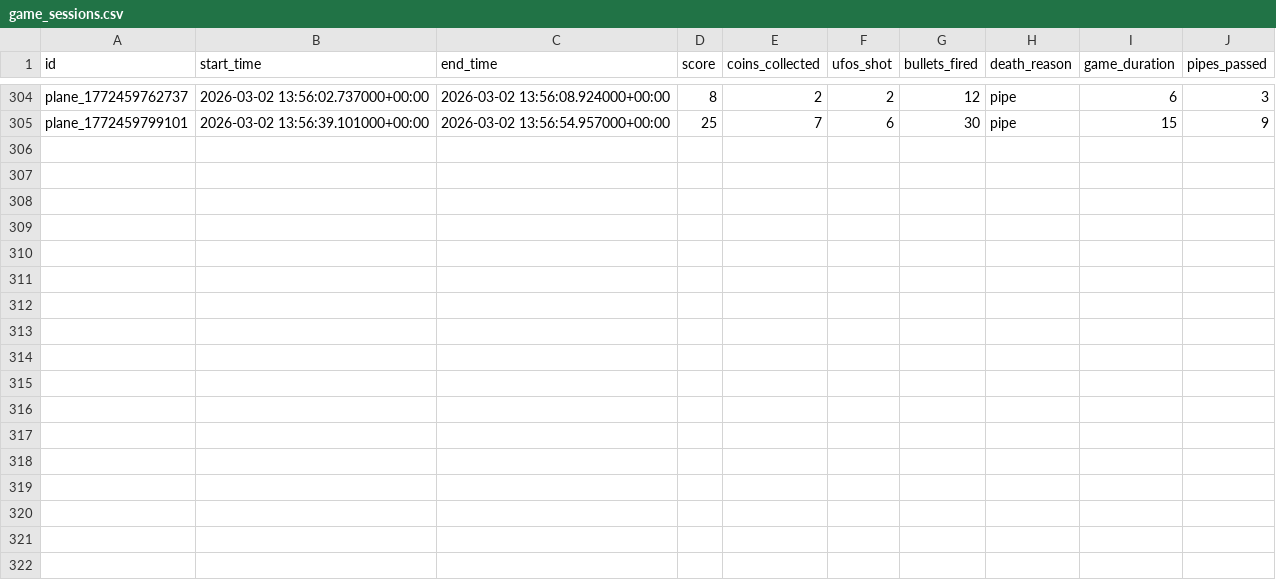
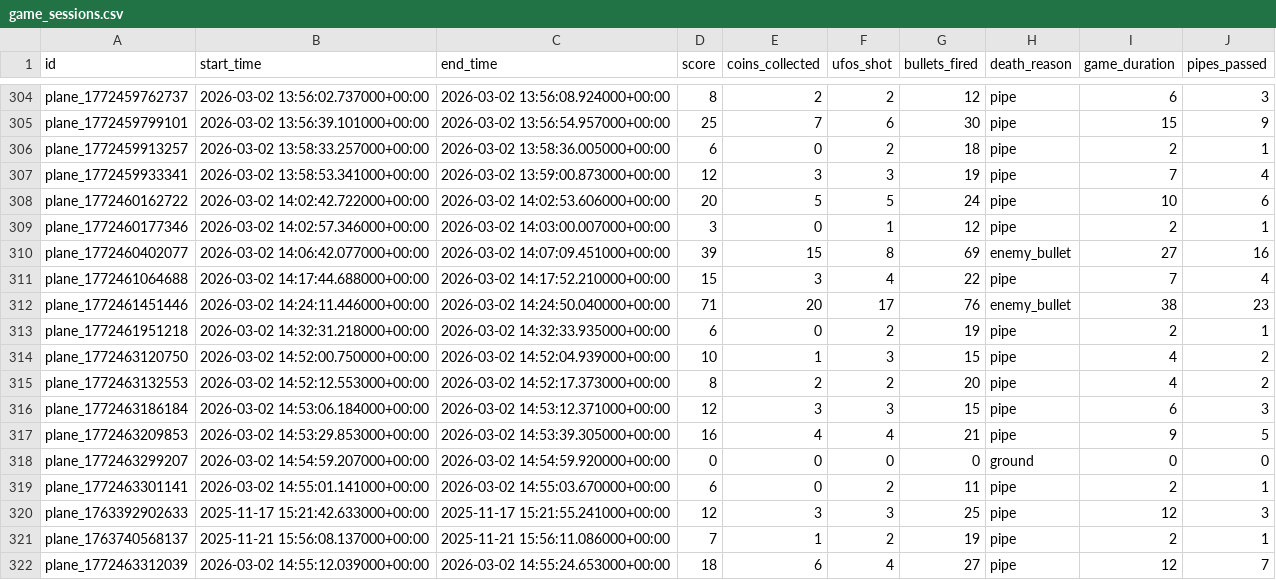
Before and after one commit to laihoangson/world-of-games-and-data-2, a CSV file: csv_export/game_sessions.csv, drawn as a sheet; only a part is shown, gaps mark what is left out.

```diff
--- a/csv_export/game_sessions.csv
+++ b/csv_export/game_sessions.csv
@@ -305 +305,18 @@ plane_1772459762737,2026-03-02 13:56:02.737000+00:00,2026-03-02 13:56:08.924000+
 plane_1772459799101,2026-03-02 13:56:39.101000+00:00,2026-03-02 13:56:54.957000+00:00,25,7,6,30,pipe,15,9
+plane_1772459913257,2026-03-02 13:58:33.257000+00:00,2026-03-02 13:58:36.005000+00:00,6,0,2,18,pipe,2,1
+plane_1772459933341,2026-03-02 13:58:53.341000+00:00,2026-03-02 13:59:00.873000+00:00,12,3,3,19,pipe,7,4
+plane_1772460162722,2026-03-02 14:02:42.722000+00:00,2026-03-02 14:02:53.606000+00:00,20,5,5,24,pipe,10,6
+plane_1772460177346,2026-03-02 14:02:57.346000+00:00,2026-03-02 14:03:00.007000+00:00,3,0,1,12,pipe,2,1
+plane_1772460402077,2026-03-02 14:06:42.077000+00:00,2026-03-02 14:07:09.451000+00:00,39,15,8,69,enemy_bullet,27,16
+plane_1772461064688,2026-03-02 14:17:44.688000+00:00,2026-03-02 14:17:52.210000+00:00,15,3,4,22,pipe,7,4
+plane_1772461451446,2026-03-02 14:24:11.446000+00:00,2026-03-02 14:24:50.040000+00:00,71,20,17,76,enemy_bullet,38,23
+plane_1772461951218,2026-03-02 14:32:31.218000+00:00,2026-03-02 14:32:33.935000+00:00,6,0,2,19,pipe,2,1
+plane_1772463120750,2026-03-02 14:52:00.750000+00:00,2026-03-02 14:52:04.939000+00:00,10,1,3,15,pipe,4,2
+plane_1772463132553,2026-03-02 14:52:12.553000+00:00,2026-03-02 14:52:17.373000+00:00,8,2,2,20,pipe,4,2
+plane_1772463186184,2026-03-02 14:53:06.184000+00:00,2026-03-02 14:53:12.371000+00:00,12,3,3,15,pipe,6,3
+plane_1772463209853,2026-03-02 14:53:29.853000+00:00,2026-03-02 14:53:39.305000+00:00,16,4,4,21,pipe,9,5
+plane_1772463299207,2026-03-02 14:54:59.207000+00:00,2026-03-02 14:54:59.920000+00:00,0,0,0,0,ground,0,0
+plane_1772463301141,2026-03-02 14:55:01.141000+00:00,2026-03-02 14:55:03.670000+00:00,6,0,2,11,pipe,2,1
+plane_1763392902633,2025-11-17 15:21:42.633000+00:00,2025-11-17 15:21:55.241000+00:00,12,3,3,25,pipe,12,3
+plane_1763740568137,2025-11-21 15:56:08.137000+00:00,2025-11-21 15:56:11.086000+00:00,7,1,2,19,pipe,2,1
+plane_1772463312039,2026-03-02 14:55:12.039000+00:00,2026-03-02 14:55:24.653000+00:00,18,6,4,27,pipe,12,7
```
Also changed, not shown: 1 other file.
